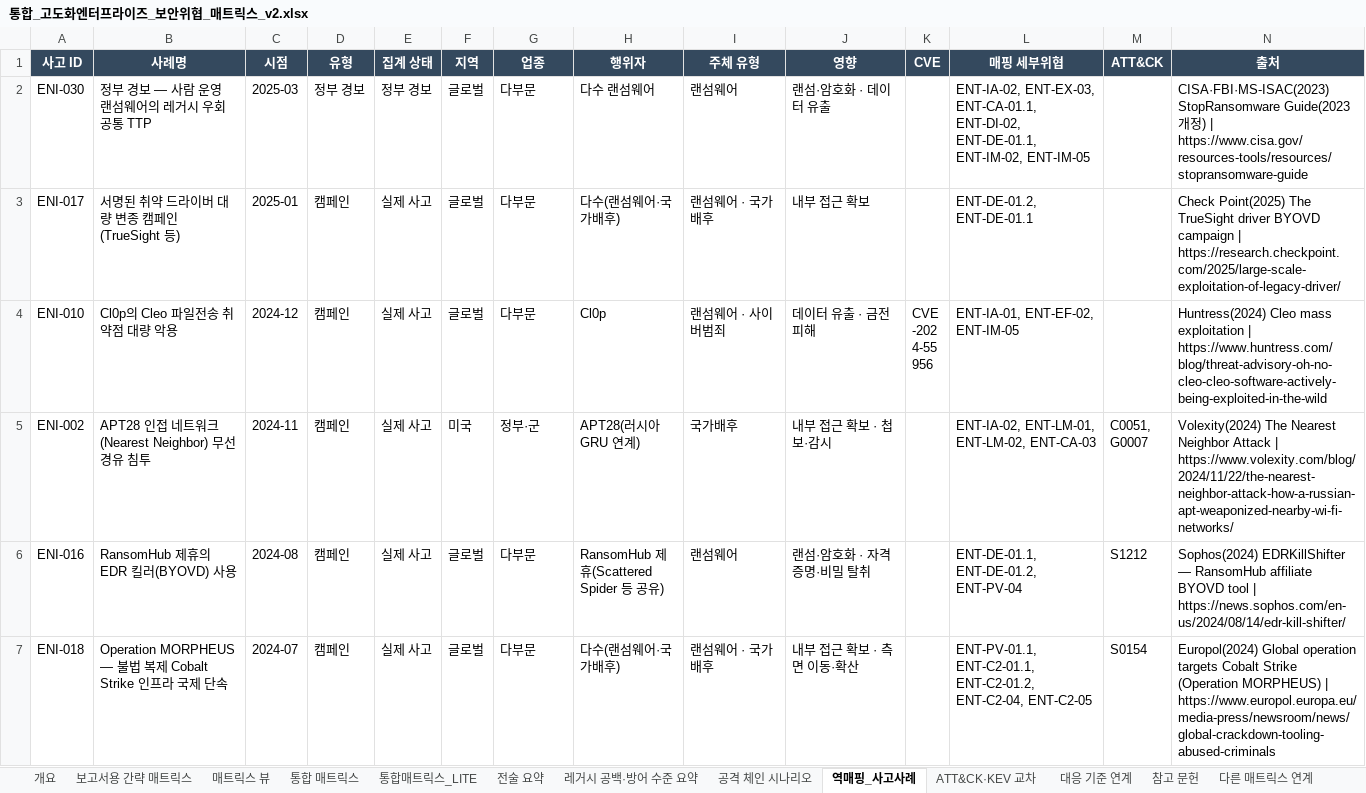
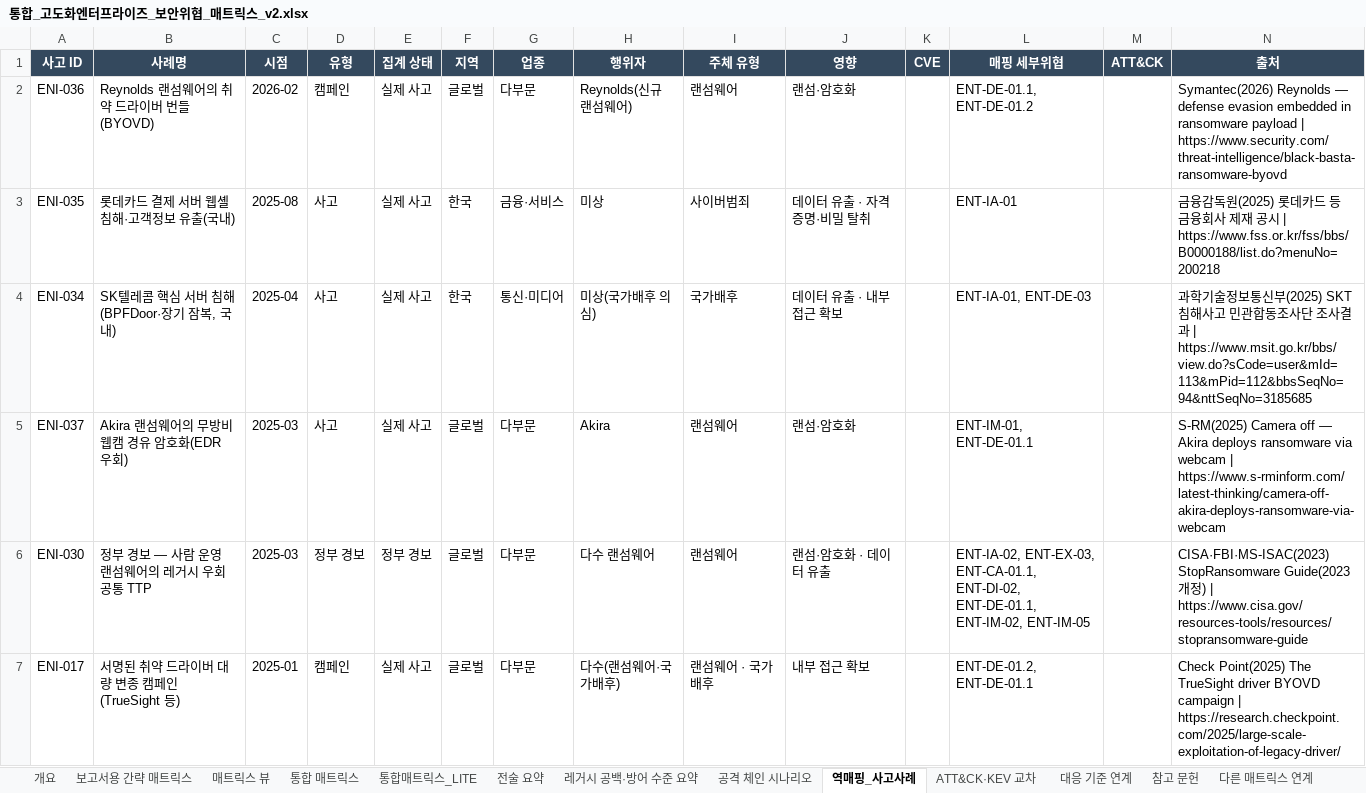
Before and after one commit to donggil-kim/test_2026, an Excel workbook: enterprise/output/통합_고도화엔터프라이즈_보안위협_매트릭스_v2.xlsx, sheet 역매핑_사고사례, drawn as a sheet; only a part is shown; the shorter side is filled out with more unchanged rows; values as stored, in another font and other column widths than the file's, no borders; the diff names each change by its address in the sheet, - before the commit and + after, or states it on an @@ line.

```diff
--- a/enterprise/output/통합_고도화엔터프라이즈_보안위협_매트릭스_v2.xlsx (sheet 역매핑_사고사례)
+++ b/enterprise/output/통합_고도화엔터프라이즈_보안위협_매트릭스_v2.xlsx (sheet 역매핑_사고사례)
+row 2: ENI-036 | Reynolds 랜섬웨어의 취약 드라이버 번들(BYOVD) | 2026-02 | 캠페인 | 실제 사고 | 글로벌 | 다부문 | Reynolds(신규 랜섬웨어) | 랜섬웨어 | 랜섬·암호화 |  | ENT-DE-01.1, ENT-DE-01.2 |  | Symantec(2026) Reynolds — defense evasion embedded in ransomware payload | https://www.security.com/threat-intelligence/black-basta-ransomware-byovd
+row 3: ENI-035 | 롯데카드 결제 서버 웹셸 침해·고객정보 유출(국내) | 2025-08 | 사고 | 실제 사고 | 한국 | 금융·서비스 | 미상 | 사이버범죄 | 데이터 유출 · 자격증명·비밀 탈취 |  | ENT-IA-01 |  | 금융감독원(2025) 롯데카드 등 금융회사 제재 공시 | https://www.fss.or.kr/fss/bbs/B0000188/list.do?menuNo=200218
+row 4: ENI-034 | SK텔레콤 핵심 서버 침해(BPFDoor·장기 잠복, 국내) | 2025-04 | 사고 | 실제 사고 | 한국 | 통신·미디어 | 미상(국가배후 의심) | 국가배후 | 데이터 유출 · 내부 접근 확보 |  | ENT-IA-01, ENT-DE-03 |  | 과학기술정보통신부(2025) SKT 침해사고 민관합동조사단 조사결과 | https://www.msit.go.kr/bbs/view.do?sCode=user&mId=113&mPid=112&bbsSeqNo=94&nttSeqNo=3185685
+row 5: ENI-037 | Akira 랜섬웨어의 무방비 웹캠 경유 암호화(EDR 우회) | 2025-03 | 사고 | 실제 사고 | 글로벌 | 다부문 | Akira | 랜섬웨어 | 랜섬·암호화 |  | ENT-IM-01, ENT-DE-01.1 |  | S-RM(2025) Camera off — Akira deploys ransomware via webcam | https://www.s-rminform.com/latest-thinking/camera-off-akira-deploys-ransomware-via-webcam
```
Also changed, not shown: sheet 보고서용 간략 매트릭스, sheet 통합 매트릭스, sheet 통합매트릭스_LITE, sheet 매트릭스 뷰, sheet 개요, sheet 대응 기준 연계, 1 more sheet, integrated/output/통합_보안위협_매트릭스_v5_엔터프라이즈뷰.xlsx, 7 other files.
